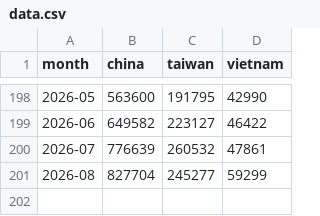
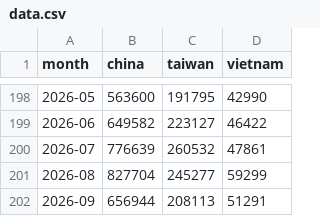
Before and after one commit to DongsooJung/dongsoojung.github.io, a CSV file: korea-tourism/data.csv, drawn as a sheet; only a part is shown, gaps mark what is left out.

```diff
--- a/korea-tourism/data.csv
+++ b/korea-tourism/data.csv
@@ -201 +201,2 @@ month,china,taiwan,vietnam
 2026-08,827704,245277,59299
+2026-09,656944,208113,51291
```
Also changed, not shown: 10 other files.
